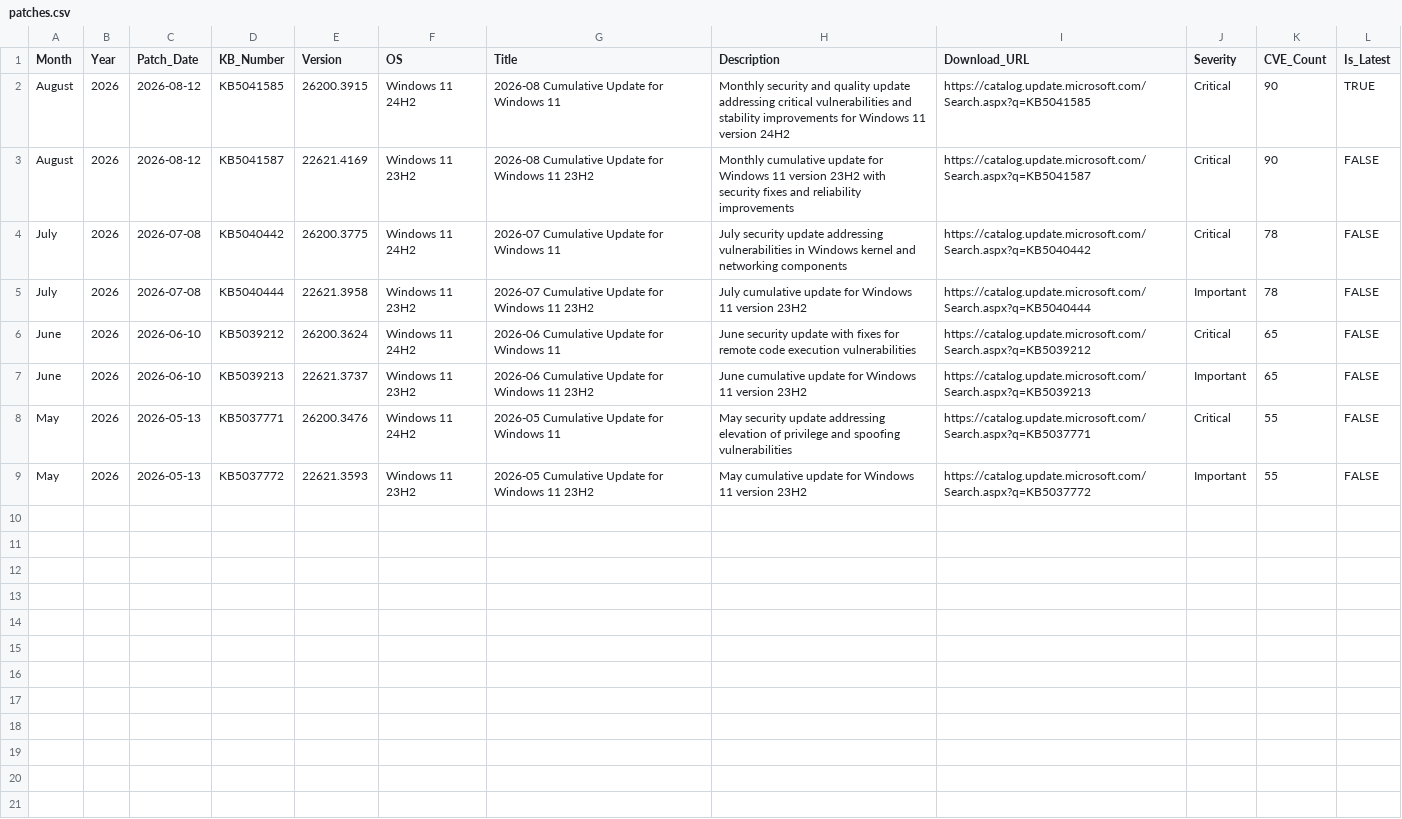
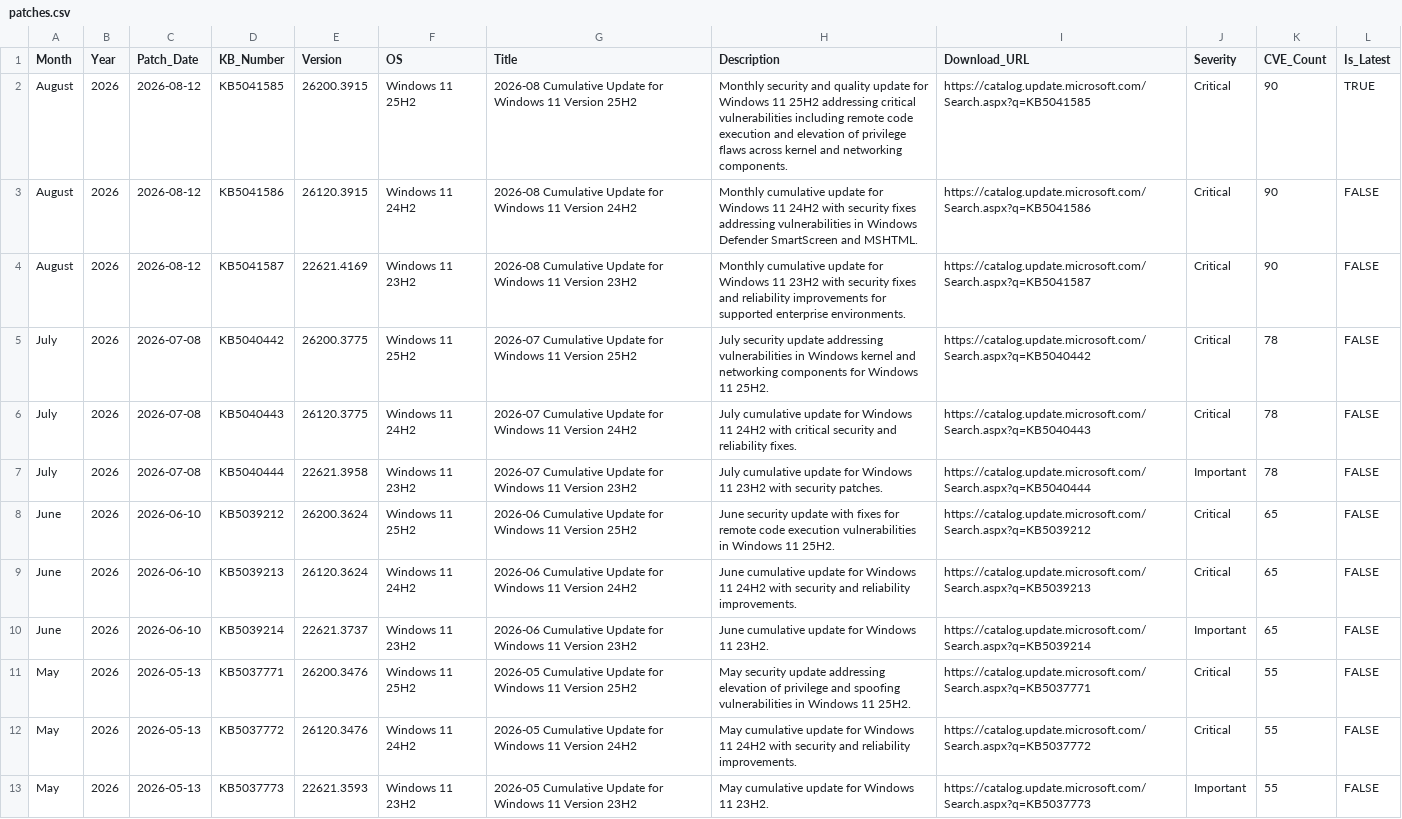
Before and after one commit to navneet-20/windows-patch-intelligence, a CSV file: data/patches.csv, drawn as a sheet.

Commit message:
Add files via upload

```diff
--- a/data/patches.csv
+++ b/data/patches.csv
@@ -1,9 +1,13 @@
 Month,Year,Patch_Date,KB_Number,Version,OS,Title,Description,Download_URL,Severity,CVE_Count,Is_Latest
-August,2026,2026-08-12,KB5041585,26200.3915,Windows 11 24H2,2026-08 Cumulative Update for Windows 11,Monthly security and quality update addressing critical vulnerabilities and stability improvements for Windows 11 version 24H2,https://catalog.update.microsoft.com/Search.aspx?q=KB5041585,Critical,90,TRUE
-August,2026,2026-08-12,KB5041587,22621.4169,Windows 11 23H2,2026-08 Cumulative Update for Windows 11 23H2,Monthly cumulative update for Windows 11 version 23H2 with security fixes and reliability improvements,https://catalog.update.microsoft.com/Search.aspx?q=KB5041587,Critical,90,FALSE
-July,2026,2026-07-08,KB5040442,26200.3775,Windows 11 24H2,2026-07 Cumulative Update for Windows 11,July security update addressing vulnerabilities in Windows kernel and networking components,https://catalog.update.microsoft.com/Search.aspx?q=KB5040442,Critical,78,FALSE
-July,2026,2026-07-08,KB5040444,22621.3958,Windows 11 23H2,2026-07 Cumulative Update for Windows 11 23H2,July cumulative update for Windows 11 version 23H2,https://catalog.update.microsoft.com/Search.aspx?q=KB5040444,Important,78,FALSE
-June,2026,2026-06-10,KB5039212,26200.3624,Windows 11 24H2,2026-06 Cumulative Update for Windows 11,June security update with fixes for remote code execution vulnerabilities,https://catalog.update.microsoft.com/Search.aspx?q=KB5039212,Critical,65,FALSE
-June,2026,2026-06-10,KB5039213,22621.3737,Windows 11 23H2,2026-06 Cumulative Update for Windows 11 23H2,June cumulative update for Windows 11 version 23H2,https://catalog.update.microsoft.com/Search.aspx?q=KB5039213,Important,65,FALSE
-May,2026,2026-05-13,KB5037771,26200.3476,Windows 11 24H2,2026-05 Cumulative Update for Windows 11,May security update addressing elevation of privilege and spoofing vulnerabilities,https://catalog.update.microsoft.com/Search.aspx?q=KB5037771,Critical,55,FALSE
-May,2026,2026-05-13,KB5037772,22621.3593,Windows 11 23H2,2026-05 Cumulative Update for Windows 11 23H2,May cumulative update for Windows 11 version 23H2,https://catalog.update.microsoft.com/Search.aspx?q=KB5037772,Important,55,FALSE
+August,2026,2026-08-12,KB5041585,26200.3915,Windows 11 25H2,2026-08 Cumulative Update for Windows 11 Version 25H2,Monthly security and quality update for Windows 11 25H2 addressing critical vulnerabilities including remote code execution and elevation of privilege flaws across kernel and networking components.,https://catalog.update.microsoft.com/Search.aspx?q=KB5041585,Critical,90,TRUE
+August,2026,2026-08-12,KB5041586,26120.3915,Windows 11 24H2,2026-08 Cumulative Update for Windows 11 Version 24H2,Monthly cumulative update for Windows 11 24H2 with security fixes addressing vulnerabilities in Windows Defender SmartScreen and MSHTML.,https://catalog.update.microsoft.com/Search.aspx?q=KB5041586,Critical,90,FALSE
+August,2026,2026-08-12,KB5041587,22621.4169,Windows 11 23H2,2026-08 Cumulative Update for Windows 11 Version 23H2,Monthly cumulative update for Windows 11 23H2 with security fixes and reliability improvements for supported enterprise environments.,https://catalog.update.microsoft.com/Search.aspx?q=KB5041587,Critical,90,FALSE
+July,2026,2026-07-08,KB5040442,26200.3775,Windows 11 25H2,2026-07 Cumulative Update for Windows 11 Version 25H2,July security update addressing vulnerabilities in Windows kernel and networking components for Windows 11 25H2.,https://catalog.update.microsoft.com/Search.aspx?q=KB5040442,Critical,78,FALSE
+July,2026,2026-07-08,KB5040443,26120.3775,Windows 11 24H2,2026-07 Cumulative Update for Windows 11 Version 24H2,July cumulative update for Windows 11 24H2 with critical security and reliability fixes.,https://catalog.update.microsoft.com/Search.aspx?q=KB5040443,Critical,78,FALSE
+July,2026,2026-07-08,KB5040444,22621.3958,Windows 11 23H2,2026-07 Cumulative Update for Windows 11 Version 23H2,July cumulative update for Windows 11 23H2 with security patches.,https://catalog.update.microsoft.com/Search.aspx?q=KB5040444,Important,78,FALSE
+June,2026,2026-06-10,KB5039212,26200.3624,Windows 11 25H2,2026-06 Cumulative Update for Windows 11 Version 25H2,June security update with fixes for remote code execution vulnerabilities in Windows 11 25H2.,https://catalog.update.microsoft.com/Search.aspx?q=KB5039212,Critical,65,FALSE
+June,2026,2026-06-10,KB5039213,26120.3624,Windows 11 24H2,2026-06 Cumulative Update for Windows 11 Version 24H2,June cumulative update for Windows 11 24H2 with security and reliability improvements.,https://catalog.update.microsoft.com/Search.aspx?q=KB5039213,Critical,65,FALSE
+June,2026,2026-06-10,KB5039214,22621.3737,Windows 11 23H2,2026-06 Cumulative Update for Windows 11 Version 23H2,June cumulative update for Windows 11 23H2.,https://catalog.update.microsoft.com/Search.aspx?q=KB5039214,Important,65,FALSE
+May,2026,2026-05-13,KB5037771,26200.3476,Windows 11 25H2,2026-05 Cumulative Update for Windows 11 Version 25H2,May security update addressing elevation of privilege and spoofing vulnerabilities in Windows 11 25H2.,https://catalog.update.microsoft.com/Search.aspx?q=KB5037771,Critical,55,FALSE
+May,2026,2026-05-13,KB5037772,26120.3476,Windows 11 24H2,2026-05 Cumulative Update for Windows 11 Version 24H2,May cumulative update for Windows 11 24H2 with security and reliability improvements.,https://catalog.update.microsoft.com/Search.aspx?q=KB5037772,Critical,55,FALSE
+May,2026,2026-05-13,KB5037773,22621.3593,Windows 11 23H2,2026-05 Cumulative Update for Windows 11 Version 23H2,May cumulative update for Windows 11 23H2.,https://catalog.update.microsoft.com/Search.aspx?q=KB5037773,Important,55,FALSE
```
